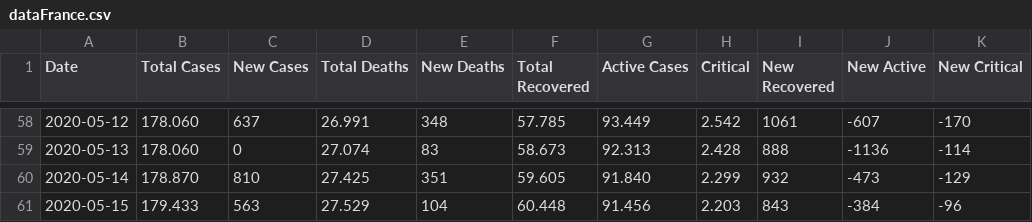
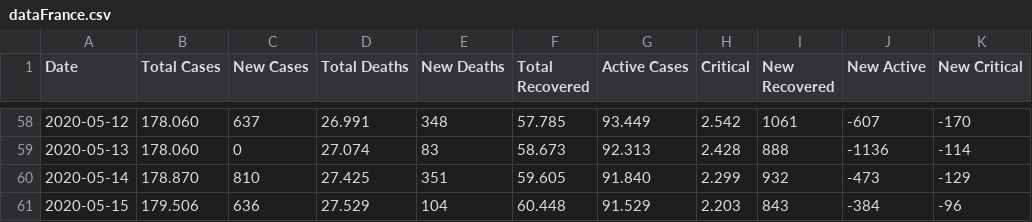
Before and after one commit to ronanren/Covid19bot, a CSV file: data/dataFrance.csv, drawn as a sheet; only a part is shown, gaps mark what is left out; the diff names each change by its address in the sheet, - before the commit and + after, or states it on an @@ line.

Commit message:
fix data

```diff
--- a/data/dataFrance.csv
+++ b/data/dataFrance.csv
-B61 (Total Cases): 179.433
+B61 (Total Cases): 179.506
-C61 (New Cases): 563
+C61 (New Cases): 636
-G61 (Active Cases): 91.456
+G61 (Active Cases): 91.529
```
Also changed, not shown: 2 other files.
